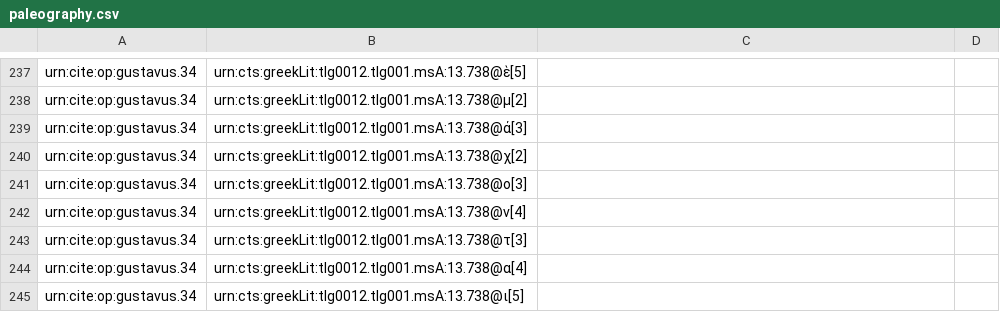
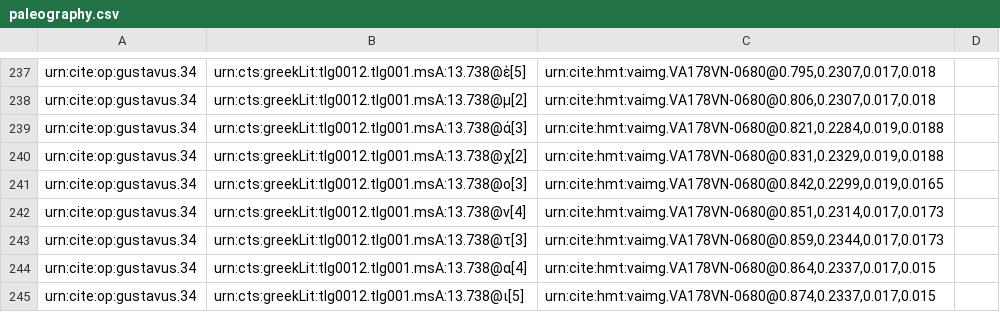
Before and after one commit to hmteditors/gustavus, a CSV file: collections/paleography.csv, drawn as a sheet; only a part is shown, gaps mark what is left out; the diff covers the shown part only; the diff names each change by its address in the sheet, - before the commit and + after, or states it on an @@ line.

```diff
--- a/collections/paleography.csv
+++ b/collections/paleography.csv
-C237: (empty)
+C237: urn:cite:hmt:vaimg.VA178VN-0680@0.795,0.2307,0.017,0.018
-C238: (empty)
+C238: urn:cite:hmt:vaimg.VA178VN-0680@0.806,0.2307,0.017,0.018
-C239: (empty)
+C239: urn:cite:hmt:vaimg.VA178VN-0680@0.821,0.2284,0.019,0.0188
-C240: (empty)
+C240: urn:cite:hmt:vaimg.VA178VN-0680@0.831,0.2329,0.019,0.0188
-C241: (empty)
+C241: urn:cite:hmt:vaimg.VA178VN-0680@0.842,0.2299,0.019,0.0165
-C242: (empty)
+C242: urn:cite:hmt:vaimg.VA178VN-0680@0.851,0.2314,0.017,0.0173
-C243: (empty)
+C243: urn:cite:hmt:vaimg.VA178VN-0680@0.859,0.2344,0.017,0.0173
-C244: (empty)
+C244: urn:cite:hmt:vaimg.VA178VN-0680@0.864,0.2337,0.017,0.015
-C245: (empty)
+C245: urn:cite:hmt:vaimg.VA178VN-0680@0.874,0.2337,0.017,0.015
```
Also changed, not shown: 28 edited cells elsewhere in this file.
